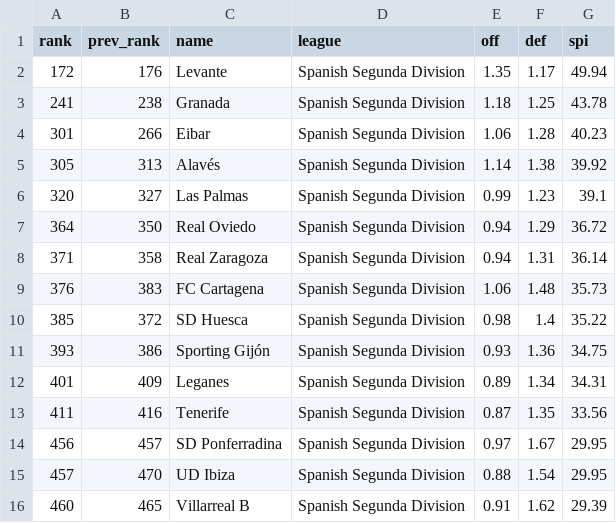
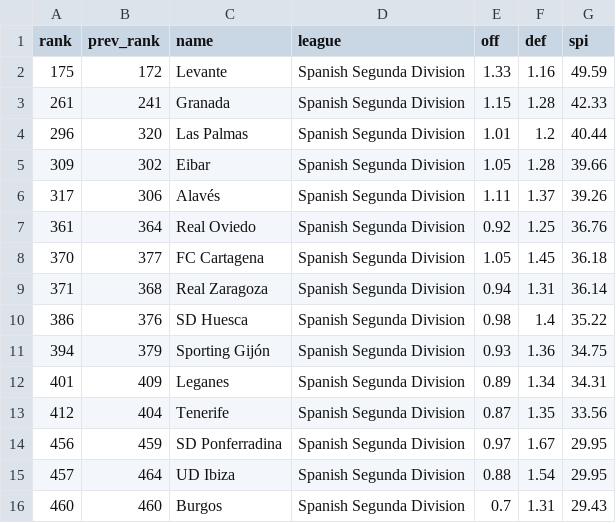
Before and after one commit to ebjaime/Quiniela-Filler, a CSV file: preds/spi_segunda_rankings.csv, drawn as a sheet; only a part is shown; the diff covers the shown part only.

```diff
--- a/preds/spi_segunda_rankings.csv
+++ b/preds/spi_segunda_rankings.csv
@@ -1,16 +1,16 @@
 rank,prev_rank,name,league,off,def,spi
-172,176,Levante,Spanish Segunda Division,1.35,1.17,49.94
-241,238,Granada,Spanish Segunda Division,1.18,1.25,43.78
-301,266,Eibar,Spanish Segunda Division,1.06,1.28,40.23
-305,313,Alavés,Spanish Segunda Division,1.14,1.38,39.92
-320,327,Las Palmas,Spanish Segunda Division,0.99,1.23,39.1
-364,350,Real Oviedo,Spanish Segunda Division,0.94,1.29,36.72
-371,358,Real Zaragoza,Spanish Segunda Division,0.94,1.31,36.14
-376,383,FC Cartagena,Spanish Segunda Division,1.06,1.48,35.73
-385,372,SD Huesca,Spanish Segunda Division,0.98,1.4,35.22
-393,386,Sporting Gijón,Spanish Segunda Division,0.93,1.36,34.75
+175,172,Levante,Spanish Segunda Division,1.33,1.16,49.59
+261,241,Granada,Spanish Segunda Division,1.15,1.28,42.33
+296,320,Las Palmas,Spanish Segunda Division,1.01,1.2,40.44
+309,302,Eibar,Spanish Segunda Division,1.05,1.28,39.66
+317,306,Alavés,Spanish Segunda Division,1.11,1.37,39.26
+361,364,Real Oviedo,Spanish Segunda Division,0.92,1.25,36.76
+370,377,FC Cartagena,Spanish Segunda Division,1.05,1.45,36.18
+371,368,Real Zaragoza,Spanish Segunda Division,0.94,1.31,36.14
+386,376,SD Huesca,Spanish Segunda Division,0.98,1.4,35.22
+394,379,Sporting Gijón,Spanish Segunda Division,0.93,1.36,34.75
 401,409,Leganes,Spanish Segunda Division,0.89,1.34,34.31
-411,416,Tenerife,Spanish Segunda Division,0.87,1.35,33.56
-456,457,SD Ponferradina,Spanish Segunda Division,0.97,1.67,29.95
-457,470,UD Ibiza,Spanish Segunda Division,0.88,1.54,29.95
-460,465,Villarreal B,Spanish Segunda Division,0.91,1.62,29.39
+412,404,Tenerife,Spanish Segunda Division,0.87,1.35,33.56
+456,459,SD Ponferradina,Spanish Segunda Division,0.97,1.67,29.95
+457,464,UD Ibiza,Spanish Segunda Division,0.88,1.54,29.95
+460,460,Burgos,Spanish Segunda Division,0.7,1.31,29.43
```
Also changed, not shown: 4 added rows, 4 removed rows and 11 edited cells elsewhere in this file, preds/spi_primera_matches.csv, preds/spi_primera_rankings.csv, 1 other file.
